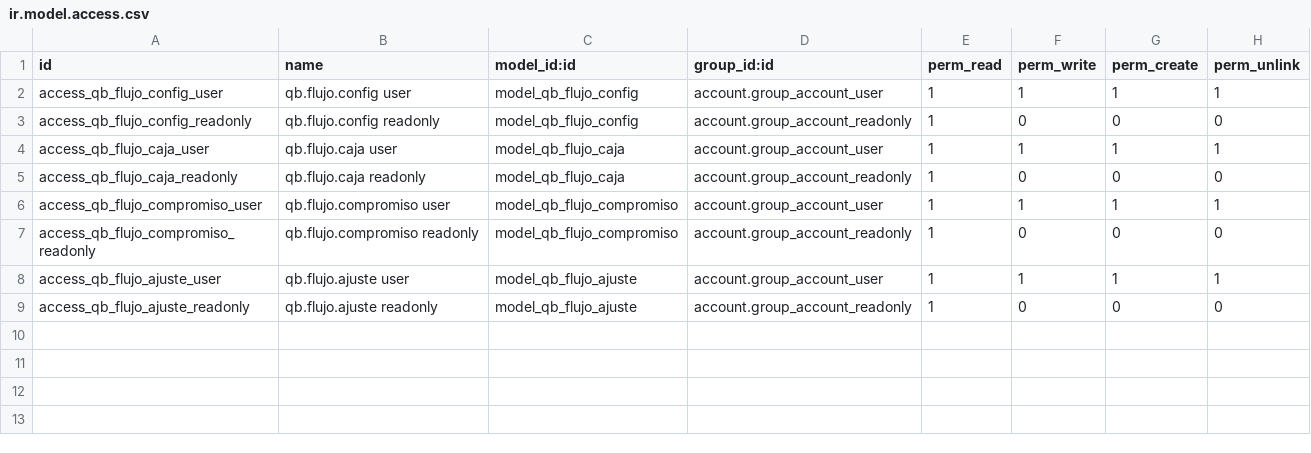
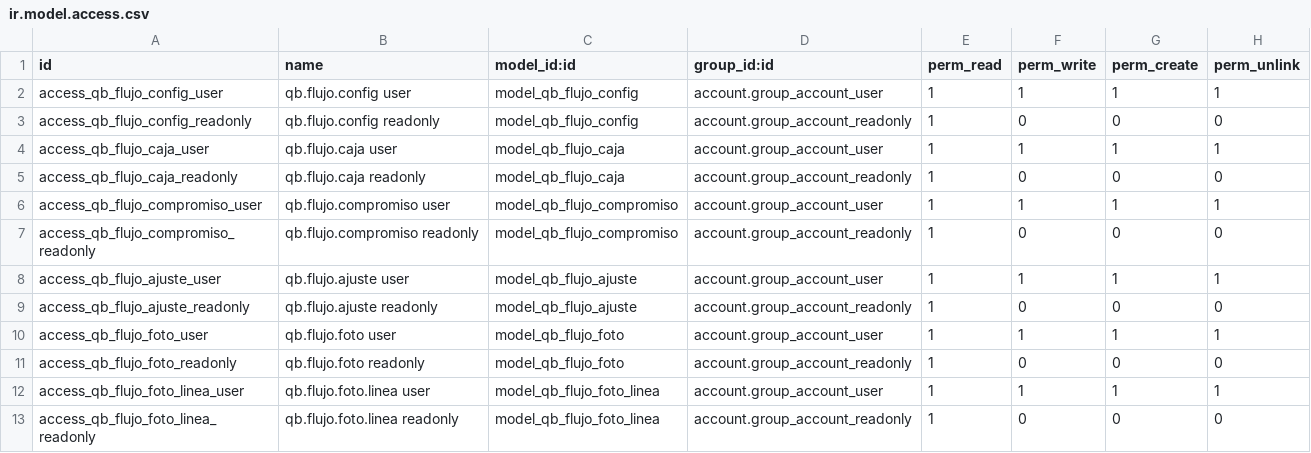
Before and after one commit to quimibond/qb19, a CSV file: addons/qb_flujo_efectivo/security/ir.model.access.csv, drawn as a sheet.

```diff
--- a/addons/qb_flujo_efectivo/security/ir.model.access.csv
+++ b/addons/qb_flujo_efectivo/security/ir.model.access.csv
@@ -9 +9,5 @@ access_qb_flujo_ajuste_user,qb.flujo.ajuste user,model_qb_flujo_ajuste,account.g
 access_qb_flujo_ajuste_readonly,qb.flujo.ajuste readonly,model_qb_flujo_ajuste,account.group_account_readonly,1,0,0,0
+access_qb_flujo_foto_user,qb.flujo.foto user,model_qb_flujo_foto,account.group_account_user,1,1,1,1
+access_qb_flujo_foto_readonly,qb.flujo.foto readonly,model_qb_flujo_foto,account.group_account_readonly,1,0,0,0
+access_qb_flujo_foto_linea_user,qb.flujo.foto.linea user,model_qb_flujo_foto_linea,account.group_account_user,1,1,1,1
+access_qb_flujo_foto_linea_readonly,qb.flujo.foto.linea readonly,model_qb_flujo_foto_linea,account.group_account_readonly,1,0,0,0
```
Also changed, not shown: 14 other files.
